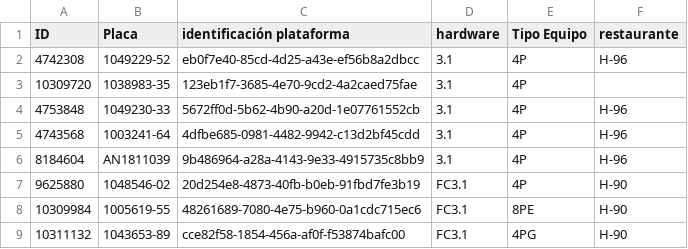
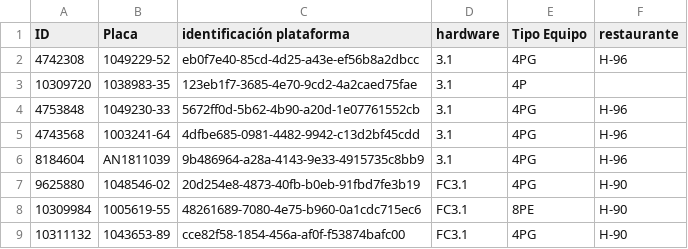
Before and after one commit to Proyectossole/Freidora-Cerrada-HP., a CSV file: Config-dispo/EQUIPOS.csv, drawn as a sheet.

Commit message:
Update EQUIPOS.csv

```diff
--- a/Config-dispo/EQUIPOS.csv
+++ b/Config-dispo/EQUIPOS.csv
@@ -1,8 +1,8 @@
 ID,Placa,identificación plataforma,hardware,Tipo Equipo,restaurante,
-4742308,1049229-52,eb0f7e40-85cd-4d25-a43e-ef56b8a2dbcc,3.1,4P,H-96,
+4742308,1049229-52,eb0f7e40-85cd-4d25-a43e-ef56b8a2dbcc,3.1,4PG,H-96,
 10309720,1038983-35,123eb1f7-3685-4e70-9cd2-4a2caed75fae,3.1,4P,,
-4753848,1049230-33,5672ff0d-5b62-4b90-a20d-1e07761552cb,3.1,4P,H-96,
-4743568,1003241-64,4dfbe685-0981-4482-9942-c13d2bf45cdd,3.1,4P,H-96,
-8184604,AN1811039,9b486964-a28a-4143-9e33-4915735c8bb9,3.1,4P,H-96,
-9625880,1048546-02,20d254e8-4873-40fb-b0eb-91fbd7fe3b19,FC3.1,4P,H-90,
+4753848,1049230-33,5672ff0d-5b62-4b90-a20d-1e07761552cb,3.1,4PG,H-96,
+4743568,1003241-64,4dfbe685-0981-4482-9942-c13d2bf45cdd,3.1,4PG,H-96,
+8184604,AN1811039,9b486964-a28a-4143-9e33-4915735c8bb9,3.1,4PG,H-96,
+9625880,1048546-02,20d254e8-4873-40fb-b0eb-91fbd7fe3b19,FC3.1,4PG,H-90,
 10309984,1005619-55,48261689-7080-4e75-b960-0a1cdc715ec6,FC3.1,8PE,H-90,
```
